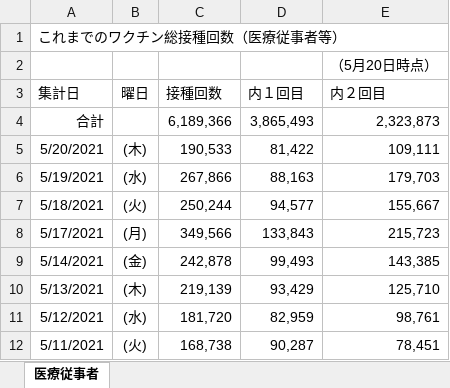
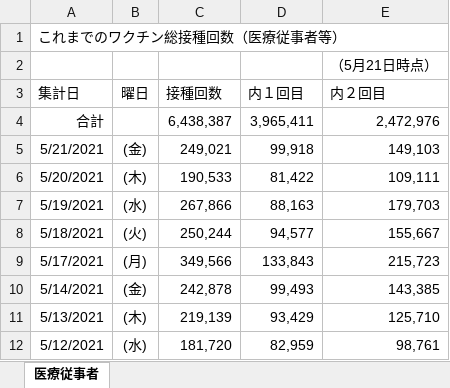
Before and after one commit to ekzemplaro/corona, an Excel workbook: vaccine_daily/IRYO-vaccination_data.xlsx, sheet 医療従事者, drawn as a sheet; only a part is shown; the shorter side is filled out with more unchanged rows; values as stored, in another font and other column widths than the file's, no borders; the diff names each change by its address in the sheet, - before the commit and + after, or states it on an @@ line.

```diff
--- a/vaccine_daily/IRYO-vaccination_data.xlsx (sheet 医療従事者)
+++ b/vaccine_daily/IRYO-vaccination_data.xlsx (sheet 医療従事者)
-E2 (内２回目): （5月20日時点）
+E2 (内２回目): （5月21日時点）
-C4 (接種回数): 6,189,366
+C4 (接種回数): 6,438,387
-D4 (内１回目): 3,865,493
+D4 (内１回目): 3,965,411
-E4 (内２回目): 2,323,873
+E4 (内２回目): 2,472,976
+row 5: 5/21/2021 | (金) | 249,021 | 99,918 | 149,103
```
Also changed, not shown: vaccine/KOREI-kenbetsu-vaccination_data.xlsx, vaccine_daily/KOREI-vaccination_data.xlsx, 13 other files.
